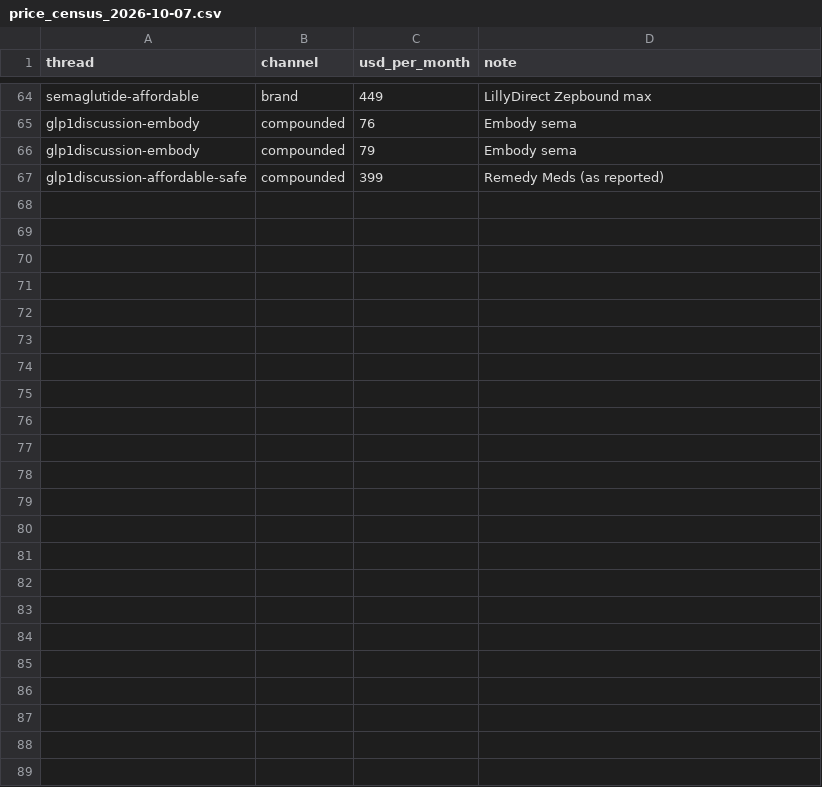
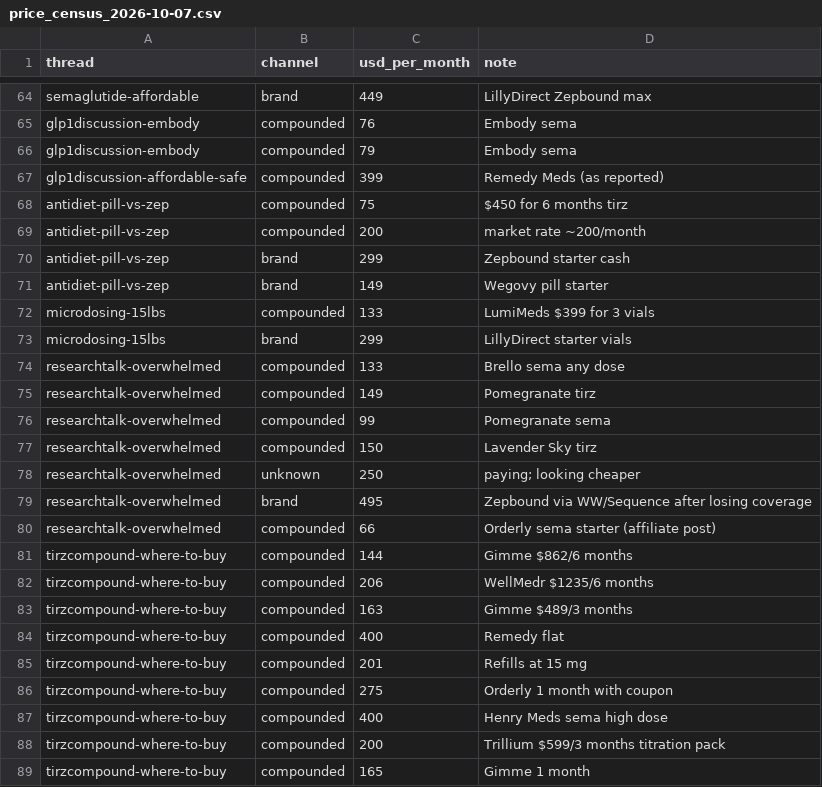
Before and after one commit to yoavgersi-cell/consult-weight-loss, a CSV file: data/reviews/reddit/price_census_2026-10-07.csv, drawn as a sheet; only a part is shown, gaps mark what is left out; the diff names each change by its address in the sheet, - before the commit and + after, or states it on an @@ line.

```diff
--- a/data/reviews/reddit/price_census_2026-10-07.csv
+++ b/data/reviews/reddit/price_census_2026-10-07.csv
+row 68: antidiet-pill-vs-zep | compounded | 75 | $450 for 6 months tirz
+row 69: antidiet-pill-vs-zep | compounded | 200 | market rate ~200/month
+row 70: antidiet-pill-vs-zep | brand | 299 | Zepbound starter cash
+row 71: antidiet-pill-vs-zep | brand | 149 | Wegovy pill starter
+row 72: microdosing-15lbs | compounded | 133 | LumiMeds $399 for 3 vials
+row 73: microdosing-15lbs | brand | 299 | LillyDirect starter vials
+row 74: researchtalk-overwhelmed | compounded | 133 | Brello sema any dose
+row 75: researchtalk-overwhelmed | compounded | 149 | Pomegranate tirz
+row 76: researchtalk-overwhelmed | compounded | 99 | Pomegranate sema
+row 77: researchtalk-overwhelmed | compounded | 150 | Lavender Sky tirz
+row 78: researchtalk-overwhelmed | unknown | 250 | paying; looking cheaper
+row 79: researchtalk-overwhelmed | brand | 495 | Zepbound via WW/Sequence after losing coverage
+row 80: researchtalk-overwhelmed | compounded | 66 | Orderly sema starter (affiliate post)
+row 81: tirzcompound-where-to-buy | compounded | 144 | Gimme $862/6 months
+row 82: tirzcompound-where-to-buy | compounded | 206 | WellMedr $1235/6 months
+row 83: tirzcompound-where-to-buy | compounded | 163 | Gimme $489/3 months
+row 84: tirzcompound-where-to-buy | compounded | 400 | Remedy flat
+row 85: tirzcompound-where-to-buy | compounded | 201 | Refills at 15 mg
+row 86: tirzcompound-where-to-buy | compounded | 275 | Orderly 1 month with coupon
+row 87: tirzcompound-where-to-buy | compounded | 400 | Henry Meds sema high dose
+row 88: tirzcompound-where-to-buy | compounded | 200 | Trillium $599/3 months titration pack
+row 89: tirzcompound-where-to-buy | compounded | 165 | Gimme 1 month
```
Also changed, not shown: 14 other files.
